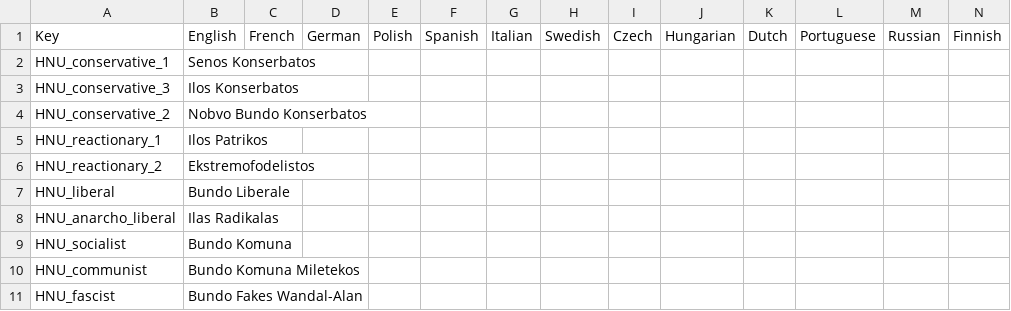
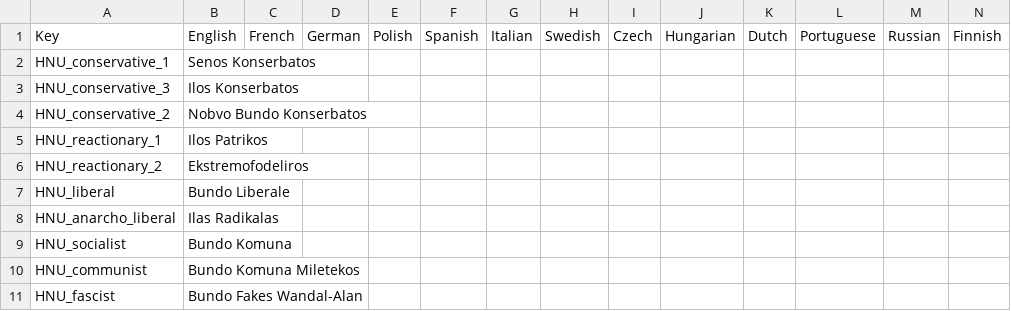
Before and after one commit to The-Question-Asker/MAW2, a CSV file: GGM/localisation/.GGM_Parties.csv, drawn as a sheet.

```diff
--- a/GGM/localisation/.GGM_Parties.csv
+++ b/GGM/localisation/.GGM_Parties.csv
@@ -5,3 +5,3 @@ HNU_conservative_2;Nobvo Bundo Konserbatos;;;;;;;;;;;;;
 HNU_reactionary_1;Ilos Patrikos;;;;;;;;;;;;;
-HNU_reactionary_2;Ekstremofodelistos;;;;;;;;;;;;;
+HNU_reactionary_2;Ekstremofodeliros;;;;;;;;;;;;;
 HNU_liberal;Bundo Liberale;;;;;;;;;;;;;
```
Also changed, not shown: 2 other files.
